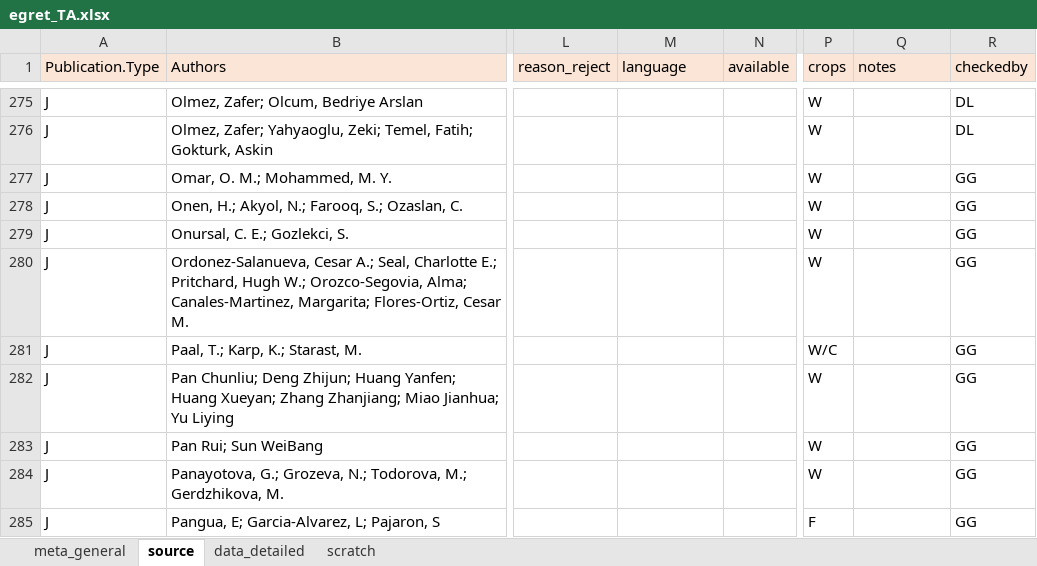
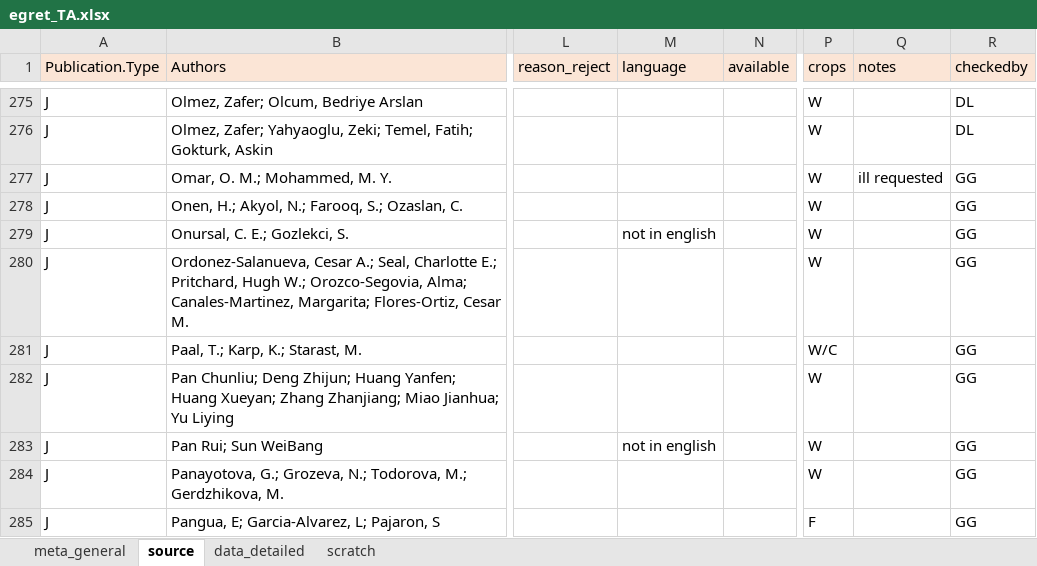
Before and after one commit to lizzieinvancouver/egret, an Excel workbook: data/egret_TA/egret_TA.xlsx, sheet source, drawn as a sheet; only a part is shown, gaps mark what is left out; values as stored, in another font and other column widths than the file's, no borders; the diff covers the shown part only; the diff names each change by its address in the sheet, - before the commit and + after, or states it on an @@ line.

```diff
--- a/data/egret_TA/egret_TA.xlsx (sheet source)
+++ b/data/egret_TA/egret_TA.xlsx (sheet source)
-Q277 (notes): (empty)
+Q277 (notes): ill requested
-M279 (language): (empty)
+M279 (language): not in english
-M283 (language): (empty)
+M283 (language): not in english
```
Also changed, not shown: 16 edited cells elsewhere in this sheet, sheet data_detailed, sheet scratch.
